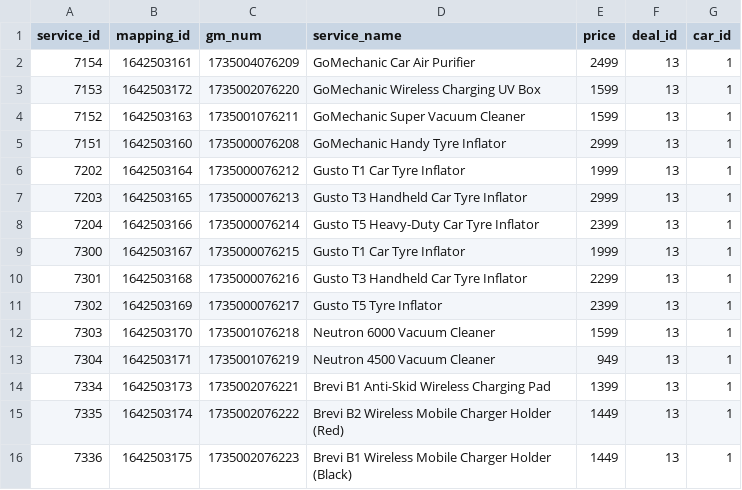
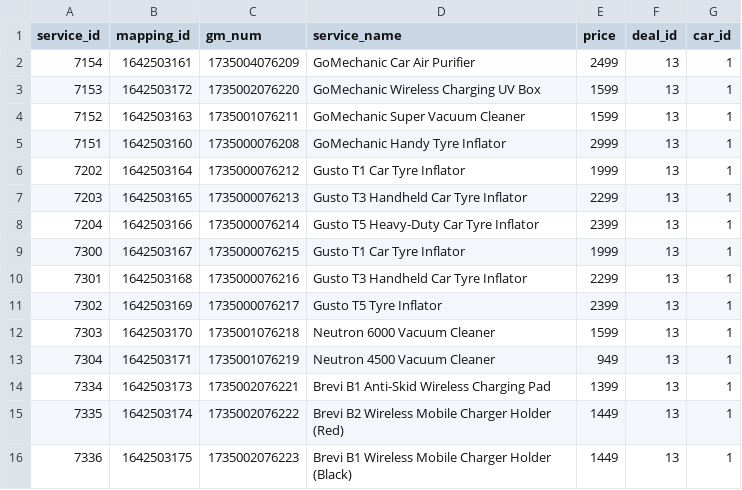
Before and after one commit to guptaravi0719/GOM-py-scripts, a CSV file: deals_car_price_mapping- car_parts updation/service_tbl.csv, drawn as a sheet.

```diff
--- a/deals_car_price_mapping- car_parts updation/service_tbl.csv
+++ b/deals_car_price_mapping- car_parts updation/service_tbl.csv
@@ -6,3 +6,3 @@ service_id,mapping_id,gm_num,service_name,price,deal_id,car_id
 7202,1642503164,1735000076212,Gusto T1 Car Tyre Inflator,1999,13,1
-7203,1642503165,1735000076213,Gusto T3 Handheld Car Tyre Inflator,2999,13,1
+7203,1642503165,1735000076213,Gusto T3 Handheld Car Tyre Inflator,2299,13,1
 7204,1642503166,1735000076214,Gusto T5 Heavy-Duty Car Tyre Inflator,2399,13,1
```
Also changed, not shown: 5 other files.
